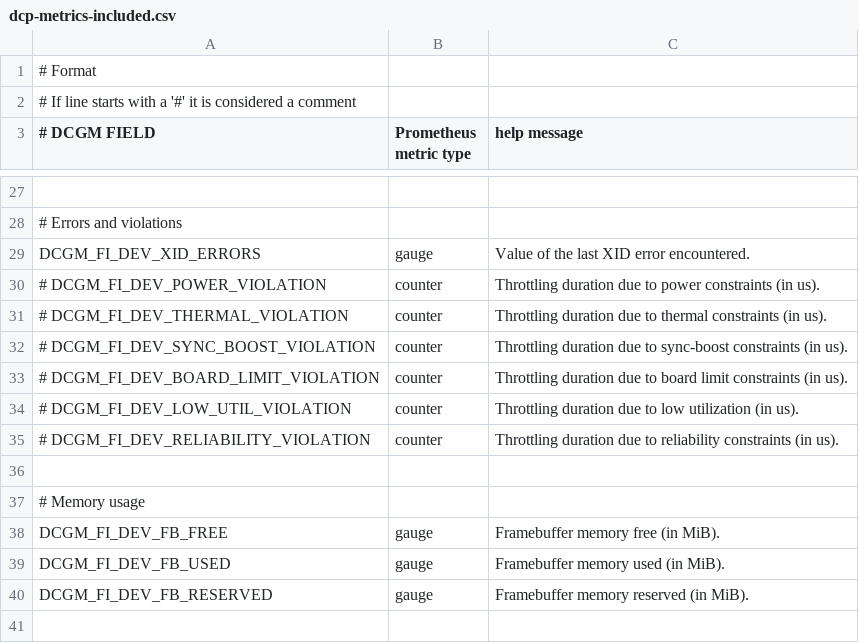
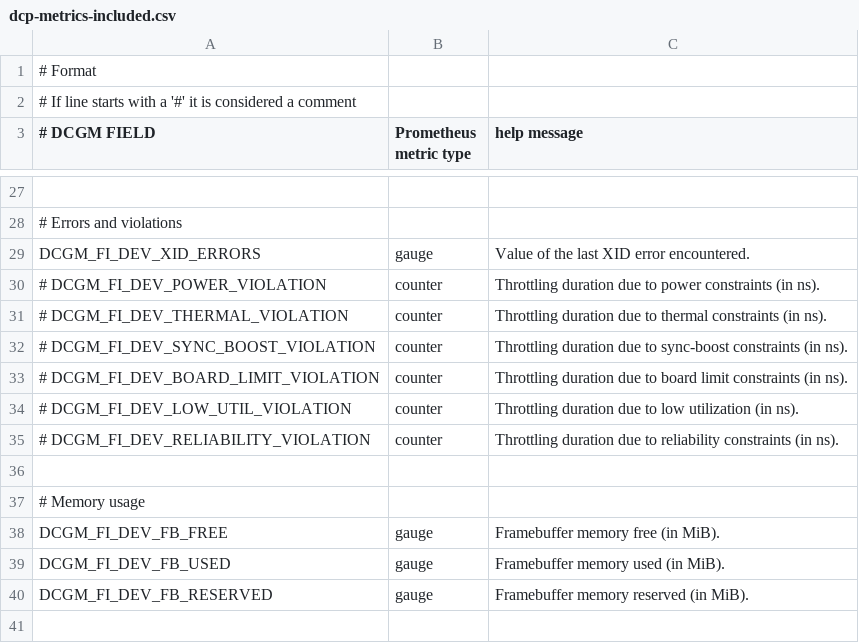
Before and after one commit to NVIDIA/dcgm-exporter, a CSV file: etc/dcp-metrics-included.csv, drawn as a sheet; only a part is shown, gaps mark what is left out; the diff names each change by its address in the sheet, - before the commit and + after, or states it on an @@ line.

```diff
--- a/etc/dcp-metrics-included.csv
+++ b/etc/dcp-metrics-included.csv
-C30 (help message): …constraints (in us).
+C30 (help message): …constraints (in ns).
-C31 (help message): …constraints (in us).
+C31 (help message): …constraints (in ns).
-C32 (help message): …constraints (in us).
+C32 (help message): …constraints (in ns).
-C33 (help message): …constraints (in us).
+C33 (help message): …constraints (in ns).
-C34 (help message): …utilization (in us).
+C34 (help message): …utilization (in ns).
-C35 (help message): …constraints (in us).
+C35 (help message): …constraints (in ns).
```
Also changed, not shown: etc/1.x-compatibility-metrics.csv, etc/default-counters.csv, 3 other files.
